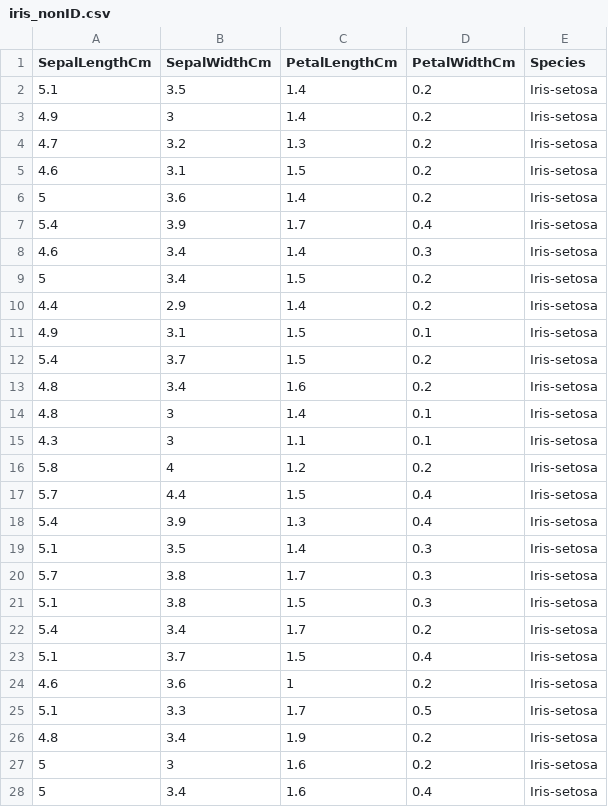
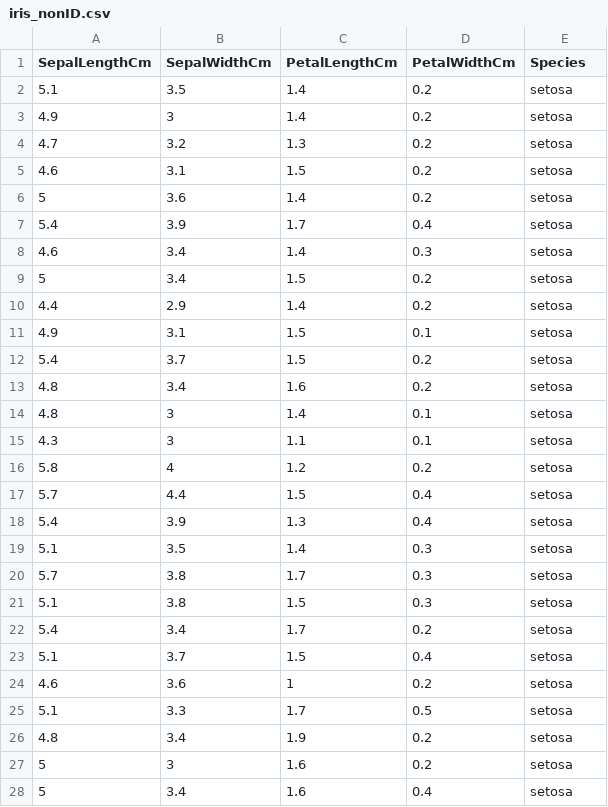
Before and after one commit to RilaKorila/classification, a CSV file: data/iris_nonID.csv, drawn as a sheet; only a part is shown; the diff covers the shown part only.

Commit message:
Speciesの値を変更

```diff
--- a/data/iris_nonID.csv
+++ b/data/iris_nonID.csv
@@ -1,28 +1,28 @@
 SepalLengthCm,SepalWidthCm,PetalLengthCm,PetalWidthCm,Species
-5.1,3.5,1.4,0.2,Iris-setosa
-4.9,3,1.4,0.2,Iris-setosa
-4.7,3.2,1.3,0.2,Iris-setosa
-4.6,3.1,1.5,0.2,Iris-setosa
-5,3.6,1.4,0.2,Iris-setosa
-5.4,3.9,1.7,0.4,Iris-setosa
-4.6,3.4,1.4,0.3,Iris-setosa
-5,3.4,1.5,0.2,Iris-setosa
-4.4,2.9,1.4,0.2,Iris-setosa
-4.9,3.1,1.5,0.1,Iris-setosa
-5.4,3.7,1.5,0.2,Iris-setosa
-4.8,3.4,1.6,0.2,Iris-setosa
-4.8,3,1.4,0.1,Iris-setosa
-4.3,3,1.1,0.1,Iris-setosa
-5.8,4,1.2,0.2,Iris-setosa
-5.7,4.4,1.5,0.4,Iris-setosa
-5.4,3.9,1.3,0.4,Iris-setosa
-5.1,3.5,1.4,0.3,Iris-setosa
-5.7,3.8,1.7,0.3,Iris-setosa
-5.1,3.8,1.5,0.3,Iris-setosa
-5.4,3.4,1.7,0.2,Iris-setosa
-5.1,3.7,1.5,0.4,Iris-setosa
-4.6,3.6,1,0.2,Iris-setosa
-5.1,3.3,1.7,0.5,Iris-setosa
-4.8,3.4,1.9,0.2,Iris-setosa
-5,3,1.6,0.2,Iris-setosa
-5,3.4,1.6,0.4,Iris-setosa
+5.1,3.5,1.4,0.2,setosa
+4.9,3,1.4,0.2,setosa
+4.7,3.2,1.3,0.2,setosa
+4.6,3.1,1.5,0.2,setosa
+5,3.6,1.4,0.2,setosa
+5.4,3.9,1.7,0.4,setosa
+4.6,3.4,1.4,0.3,setosa
+5,3.4,1.5,0.2,setosa
+4.4,2.9,1.4,0.2,setosa
+4.9,3.1,1.5,0.1,setosa
+5.4,3.7,1.5,0.2,setosa
+4.8,3.4,1.6,0.2,setosa
+4.8,3,1.4,0.1,setosa
+4.3,3,1.1,0.1,setosa
+5.8,4,1.2,0.2,setosa
+5.7,4.4,1.5,0.4,setosa
+5.4,3.9,1.3,0.4,setosa
+5.1,3.5,1.4,0.3,setosa
+5.7,3.8,1.7,0.3,setosa
+5.1,3.8,1.5,0.3,setosa
+5.4,3.4,1.7,0.2,setosa
+5.1,3.7,1.5,0.4,setosa
+4.6,3.6,1,0.2,setosa
+5.1,3.3,1.7,0.5,setosa
+4.8,3.4,1.9,0.2,setosa
+5,3,1.6,0.2,setosa
+5,3.4,1.6,0.4,setosa
```
Also changed, not shown: 123 edited cells elsewhere in this file.
